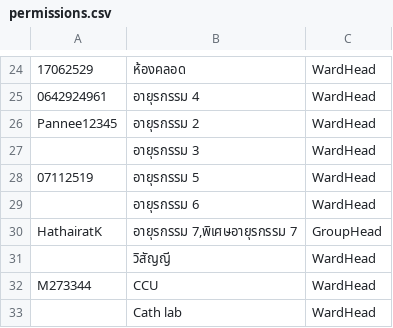
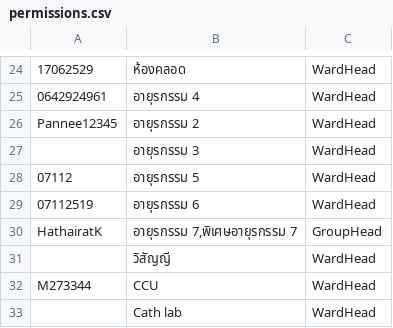
Before and after one commit to onanongt131/--2569, a CSV file: permissions.csv, drawn as a sheet; only a part is shown, gaps mark what is left out.

Commit message:
Restore permissions.csv with original content

```diff
--- a/permissions.csv
+++ b/permissions.csv
@@ -27,4 +27,4 @@ Pannee12345,อายุรกรรม 2,WardHead
 ,อายุรกรรม 3,WardHead
-07112519,อายุรกรรม 5,WardHead
-,อายุรกรรม 6,WardHead
+07112,อายุรกรรม 5,WardHead
+07112519,อายุรกรรม 6,WardHead
 HathairatK,"อายุรกรรม 7,พิเศษอายุรกรรม 7",GroupHead
```
